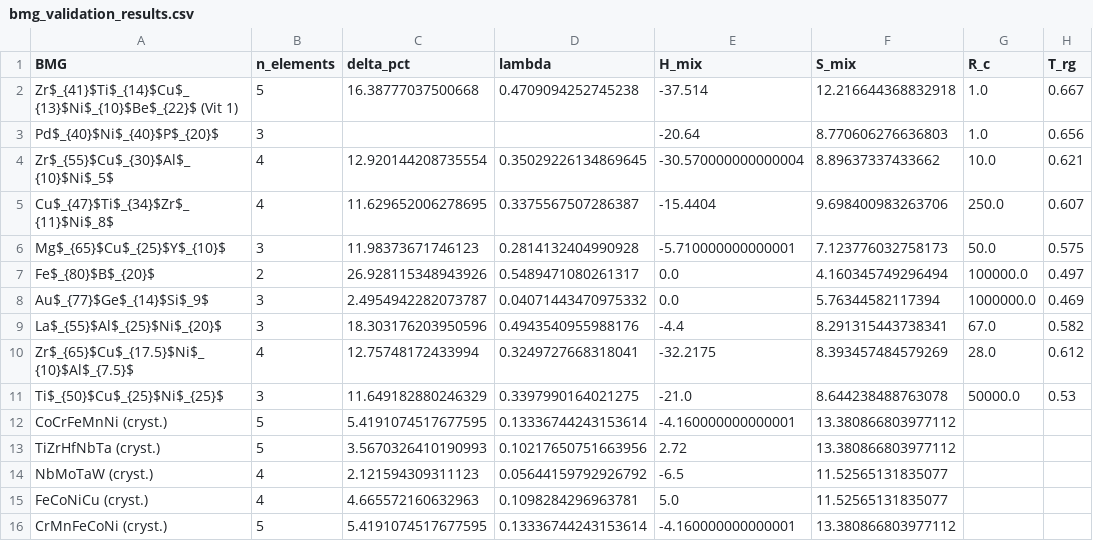
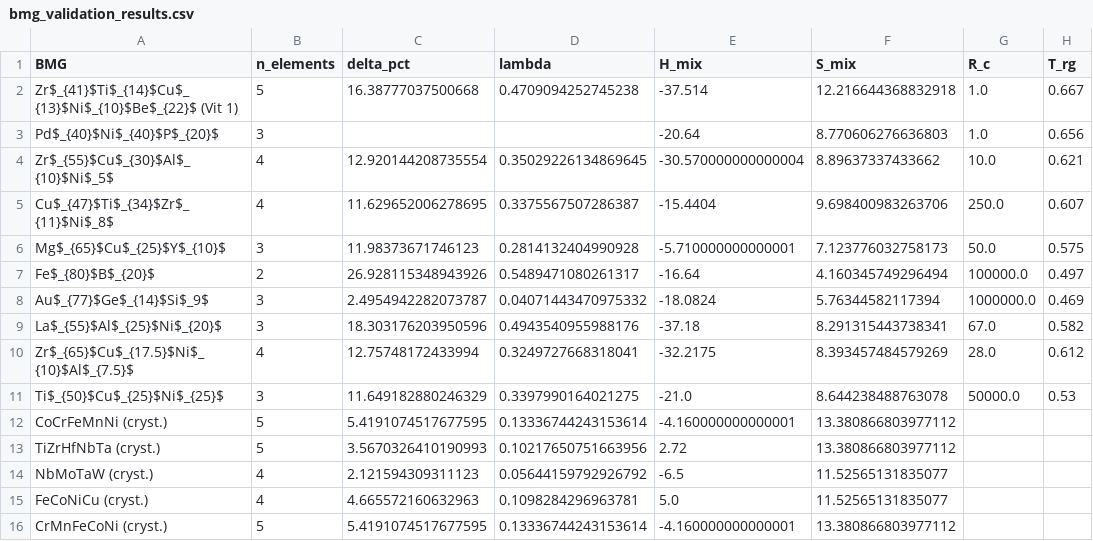
Before and after one commit to minimumtone/machine-learning, a CSV file: hea_bmg_validation_output/bmg_validation_results.csv, drawn as a sheet; only a part is shown; the diff names each change by its address in the sheet, - before the commit and + after, or states it on an @@ line.

```diff
--- a/hea_bmg_validation_output/bmg_validation_results.csv
+++ b/hea_bmg_validation_output/bmg_validation_results.csv
-E7 (H_mix): 0.0
+E7 (H_mix): -16.64
-E8 (H_mix): 0.0
+E8 (H_mix): -18.0824
-E9 (H_mix): -4.4
+E9 (H_mix): -37.18
```
Also changed, not shown: 3 other files.
